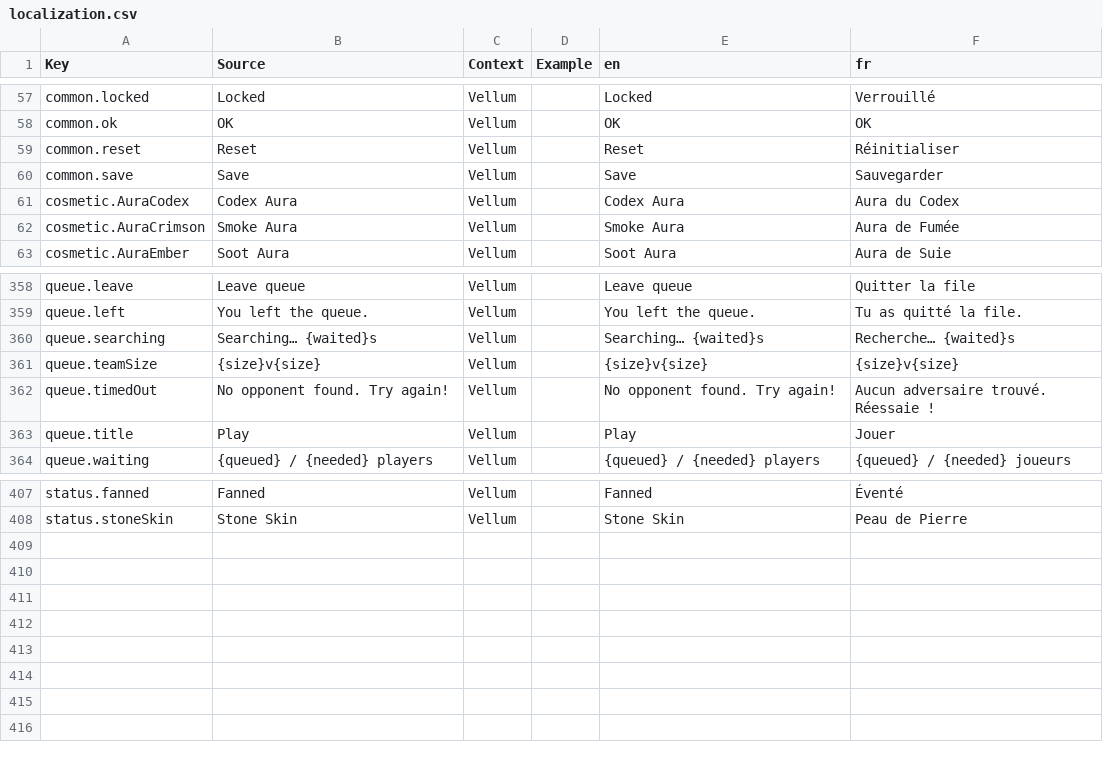
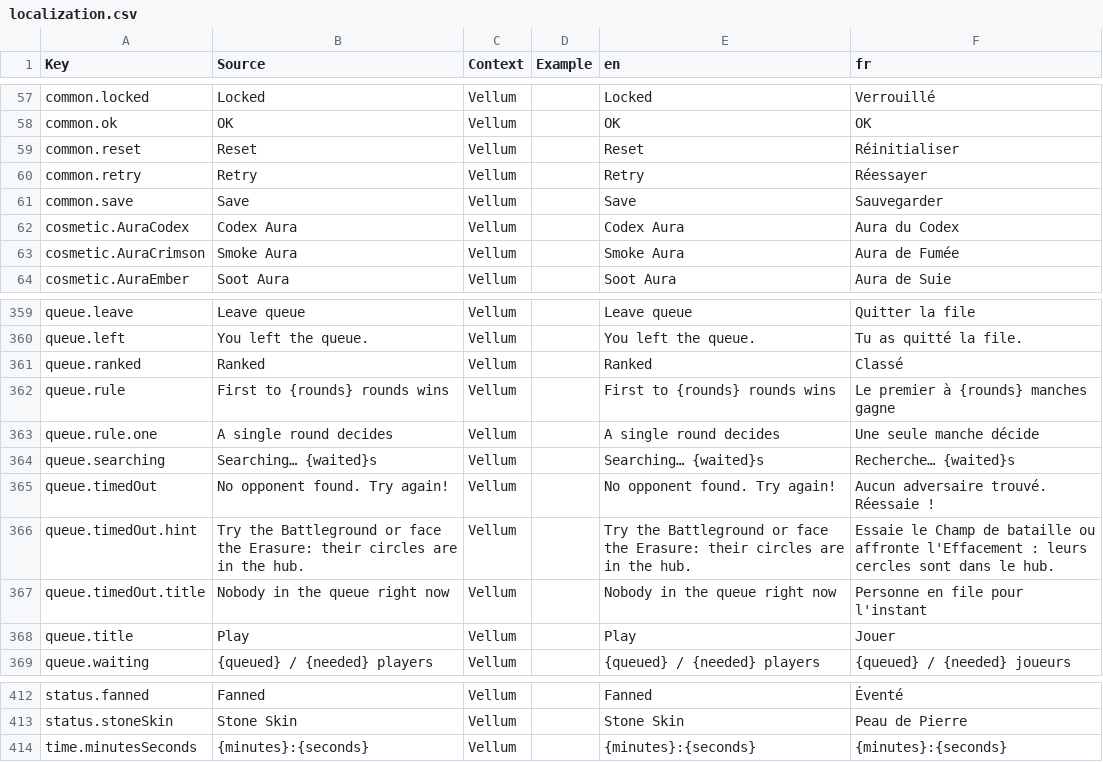
Before and after one commit to FouziGit/robloxtest, a CSV file: localization.csv, drawn as a sheet; only a part is shown, gaps mark what is left out.

```diff
--- a/localization.csv
+++ b/localization.csv
@@ -59,2 +59,3 @@ common.ok,OK,Vellum,,OK,OK
 common.reset,Reset,Vellum,,Reset,Réinitialiser
+common.retry,Retry,Vellum,,Retry,Réessayer
 common.save,Save,Vellum,,Save,Sauvegarder
@@ -359,5 +360,9 @@ queue.leave,Leave queue,Vellum,,Leave queue,Quitter la file
 queue.left,You left the queue.,Vellum,,You left the queue.,Tu as quitté la file.
+queue.ranked,Ranked,Vellum,,Ranked,Classé
+queue.rule,First to {rounds} rounds wins,Vellum,,First to {rounds} rounds wins,Le premier à {rounds} manches gagne
+queue.rule.one,A single round decides,Vellum,,A single round decides,Une seule manche décide
 queue.searching,Searching… {waited}s,Vellum,,Searching… {waited}s,Recherche… {waited}s
-queue.teamSize,{size}v{size},Vellum,,{size}v{size},{size}v{size}
 queue.timedOut,No opponent found. Try again!,Vellum,,No opponent found. Try again!,Aucun adversaire trouvé. Réessaie !
+queue.timedOut.hint,Try the Battleground or face the Erasure: their circles are in the hub.,Vellum,,Try the Battleground or face the Erasure: their circles are in the hub.,Essaie le Champ de bataille ou affronte l'Effacement : leurs cercles sont dans le hub.
+queue.timedOut.title,Nobody in the queue right now,Vellum,,Nobody in the queue right now,Personne en file pour l'instant
 queue.title,Play,Vellum,,Play,Jouer
@@ -408 +413,2 @@ status.fanned,Fanned,Vellum,,Fanned,Éventé
 status.stoneSkin,Stone Skin,Vellum,,Stone Skin,Peau de Pierre
+time.minutesSeconds,{minutes}:{seconds},Vellum,,{minutes}:{seconds},{minutes}:{seconds}
```
Also changed, not shown: 3 other files.
